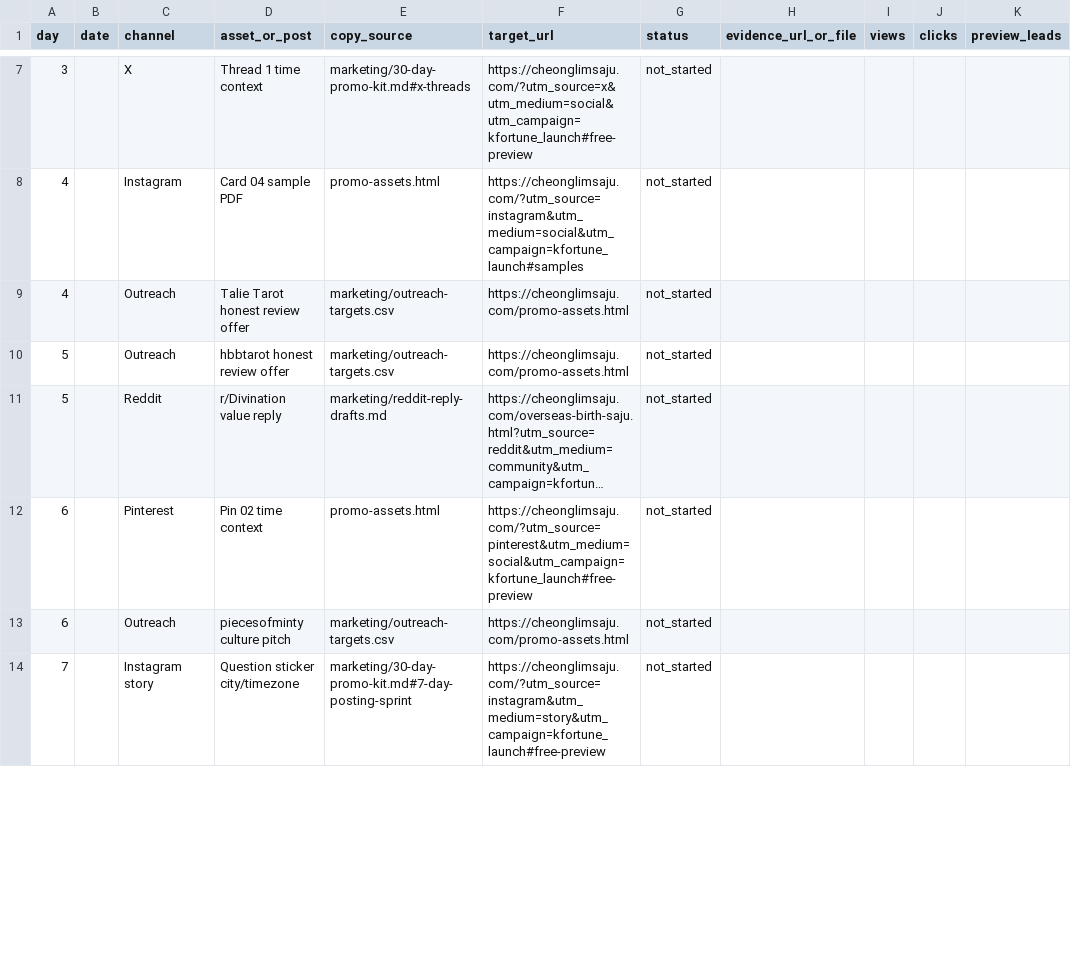
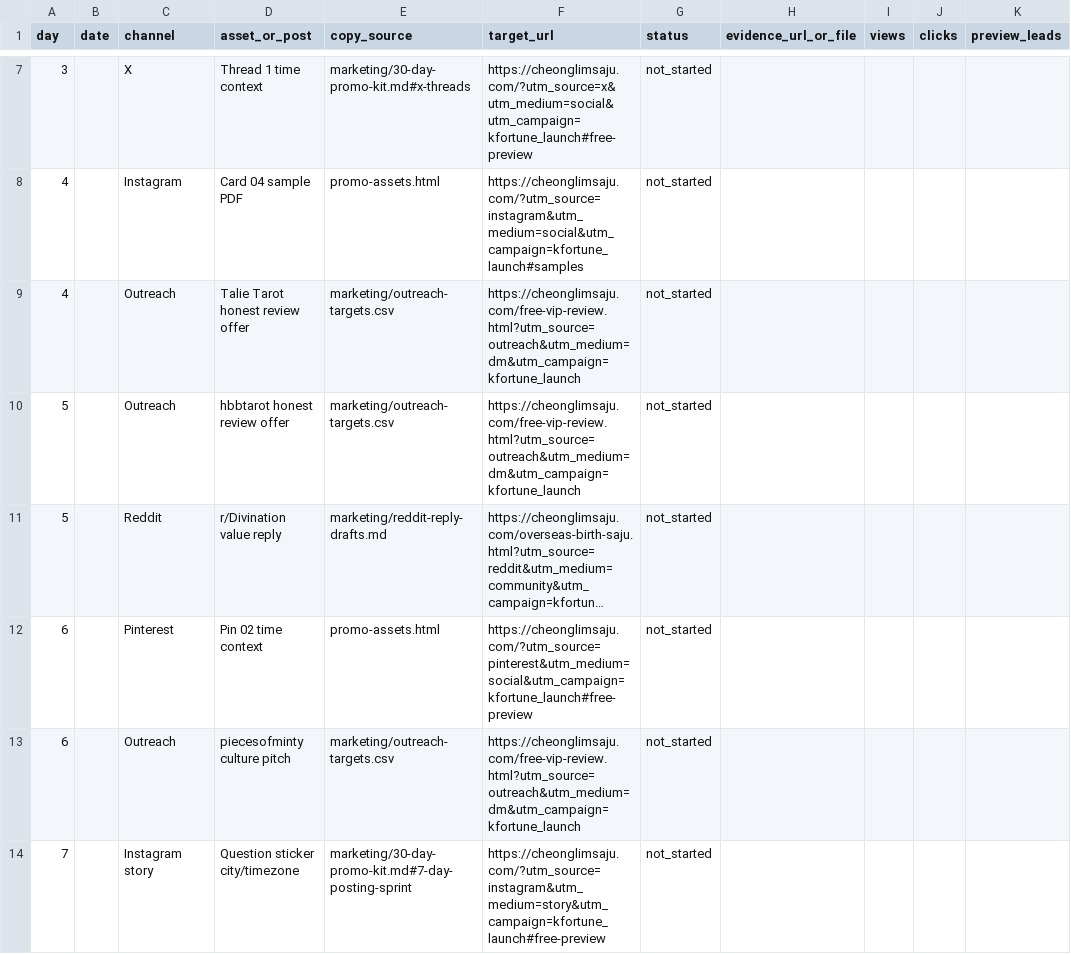
Before and after one commit to holly-sheep/cheonglim-saem-saju, a CSV file: marketing/campaign-tracker.csv, drawn as a sheet; only a part is shown, gaps mark what is left out; long unchanged cells end in …; the diff covers the shown part only; the diff names each change by its address in the sheet, - before the commit and + after, or states it on an @@ line.

Commit message:
Add creator review application funnel

```diff
--- a/marketing/campaign-tracker.csv
+++ b/marketing/campaign-tracker.csv
-F9:F10 (target_url): https://cheonglimsaju.com/promo-assets.html
+F9:F10 (target_url): https://cheonglimsaju.com/free-vip-review.html?utm_source=outreach&utm_medium=dm&utm_campaign=kfortune_launch
-F13 (target_url): https://cheonglimsaju.com/promo-assets.html
+F13 (target_url): https://cheonglimsaju.com/free-vip-review.html?utm_source=outreach&utm_medium=dm&utm_campaign=kfortune_launch
```
Also changed, not shown: 2 edited cells elsewhere in this file, 6 other files.
